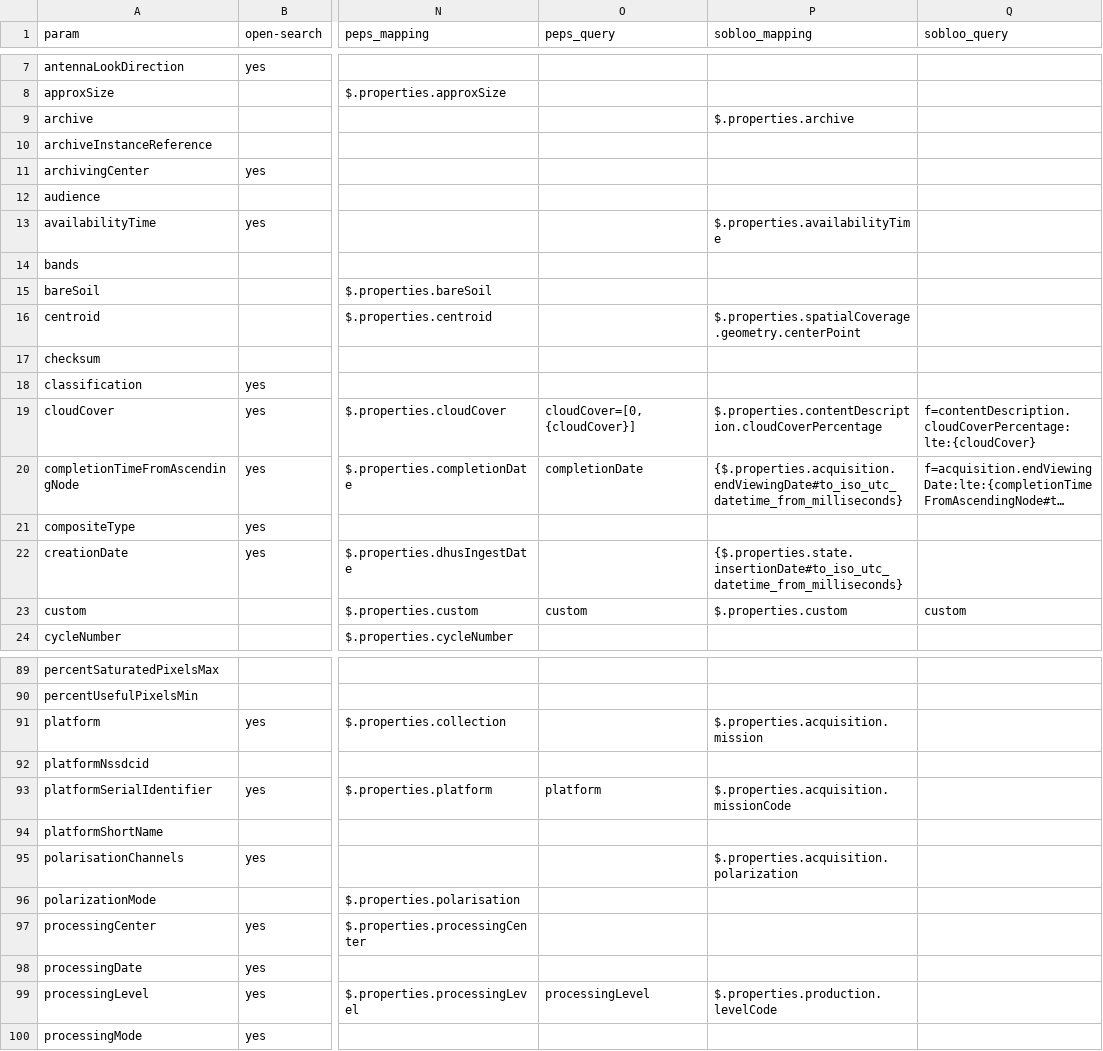
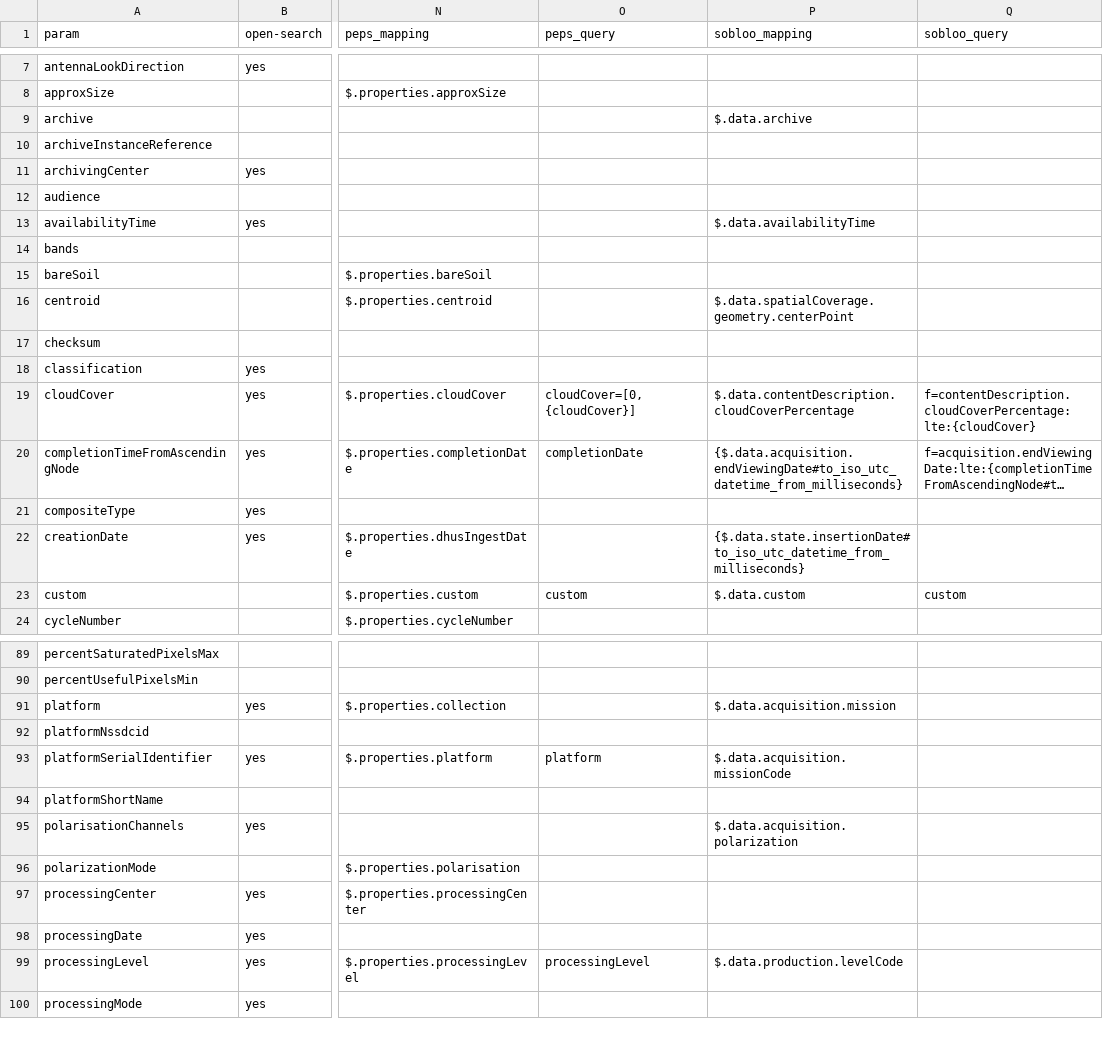
Before and after one commit to CS-SI/eodag, a CSV file: docs/_static/params_mapping.csv, drawn as a sheet; only a part is shown, gaps mark what is left out; long unchanged cells end in …; the diff covers the shown part only; the diff names each change by its address in the sheet, - before the commit and + after, or states it on an @@ line.

Commit message:
fix(doc): doc update for provider priorities and params_mapping

```diff
--- a/docs/_static/params_mapping.csv
+++ b/docs/_static/params_mapping.csv
-P9 (sobloo_mapping): $.properties.archive
+P9 (sobloo_mapping): $.data.archive
-P13 (sobloo_mapping): $.properties.availabilityTime
+P13 (sobloo_mapping): $.data.availabilityTime
-P16 (sobloo_mapping): $.properties.spatialCoverage.geometry.centerPoint
+P16 (sobloo_mapping): $.data.spatialCoverage.geometry.centerPoint
-P19 (sobloo_mapping): $.properties.contentDescription.cloudCoverPercentage
+P19 (sobloo_mapping): $.data.contentDescription.cloudCoverPercentage
-P20 (sobloo_mapping): {$.properties.acquisition.endViewingDate#to_iso_utc_datetime_from_milliseconds}
+P20 (sobloo_mapping): {$.data.acquisition.endViewingDate#to_iso_utc_datetime_from_milliseconds}
-P22 (sobloo_mapping): {$.properties.state.insertionDate#to_iso_utc_datetime_from_milliseconds}
+P22 (sobloo_mapping): {$.data.state.insertionDate#to_iso_utc_datetime_from_milliseconds}
-P23 (sobloo_mapping): $.properties.custom
+P23 (sobloo_mapping): $.data.custom
-P91 (sobloo_mapping): $.properties.acquisition.mission
+P91 (sobloo_mapping): $.data.acquisition.mission
-P93 (sobloo_mapping): $.properties.acquisition.missionCode
+P93 (sobloo_mapping): $.data.acquisition.missionCode
-P95 (sobloo_mapping): $.properties.acquisition.polarization
+P95 (sobloo_mapping): $.data.acquisition.polarization
-P99 (sobloo_mapping): $.properties.production.levelCode
+P99 (sobloo_mapping): $.data.production.levelCode
```
Also changed, not shown: 18 edited cells elsewhere in this file, 2 other files.
